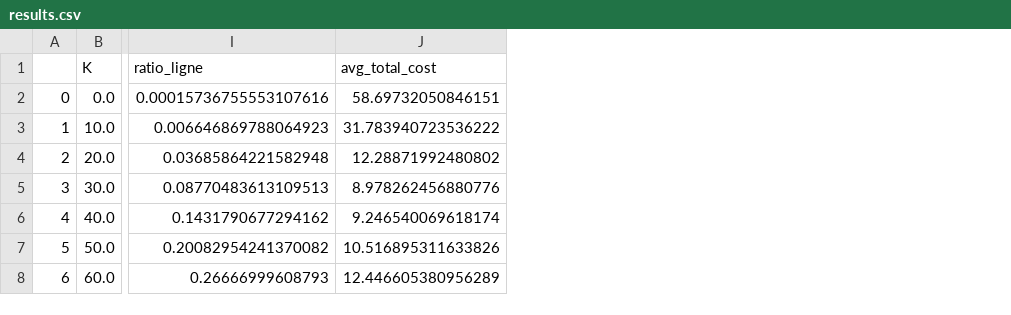
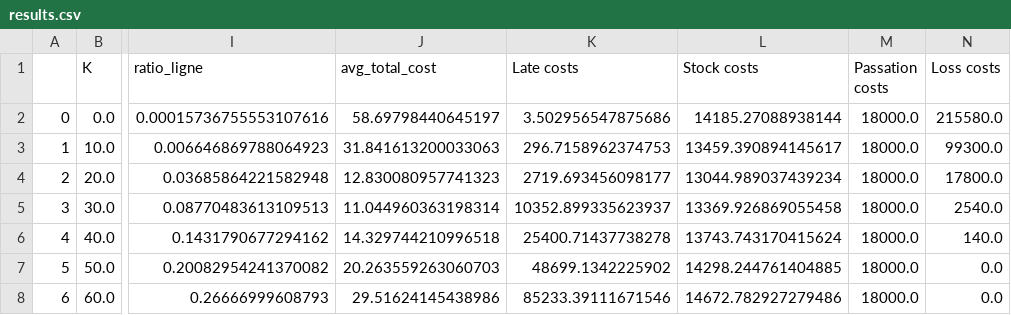
Before and after one commit to Kiwy3/Stock_Simulation, a CSV file: results.csv, drawn as a sheet; only a part is shown, gaps mark what is left out; the diff names each change by its address in the sheet, - before the commit and + after, or states it on an @@ line.

```diff
--- a/results.csv
+++ b/results.csv
+column K (Late costs), rows 2-8: 3.502956547875686 | 296.7158962374753 | 2719.693456098177 | 10352.899335623937 | 25400.71437738278 | 48699.1342225902 | 85233.39111671546
+column L (Stock costs), rows 2-8: 14185.27088938144 | 13459.390894145617 | 13044.989037439234 | 13369.926869055458 | 13743.743170415624 | 14298.244761404885 | 14672.782927279486
+column M (Passation costs), rows 2-8: all 18000.0
+column N (Loss costs), rows 2-8: 215580.0 | 99300.0 | 17800.0 | 2540.0 | 140.0 | 0.0 | 0.0
-J2 (avg_total_cost): 58.69732050846151
+J2 (avg_total_cost): 58.69798440645197
-J3 (avg_total_cost): 31.783940723536222
+J3 (avg_total_cost): 31.841613200033063
-J4 (avg_total_cost): 12.28871992480802
+J4 (avg_total_cost): 12.830080957741323
-J5 (avg_total_cost): 8.978262456880776
+J5 (avg_total_cost): 11.044960363198314
-J6 (avg_total_cost): 9.246540069618174
+J6 (avg_total_cost): 14.329744210996518
-J7 (avg_total_cost): 10.516895311633826
+J7 (avg_total_cost): 20.263559263060703
-J8 (avg_total_cost): 12.446605380956289
+J8 (avg_total_cost): 29.51624145438986
```
Also changed, not shown: 4 other files.
